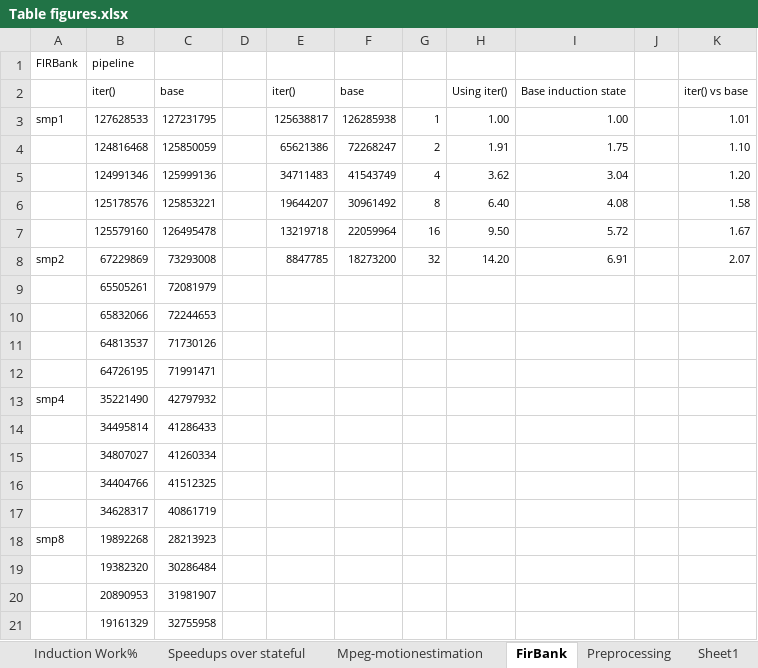
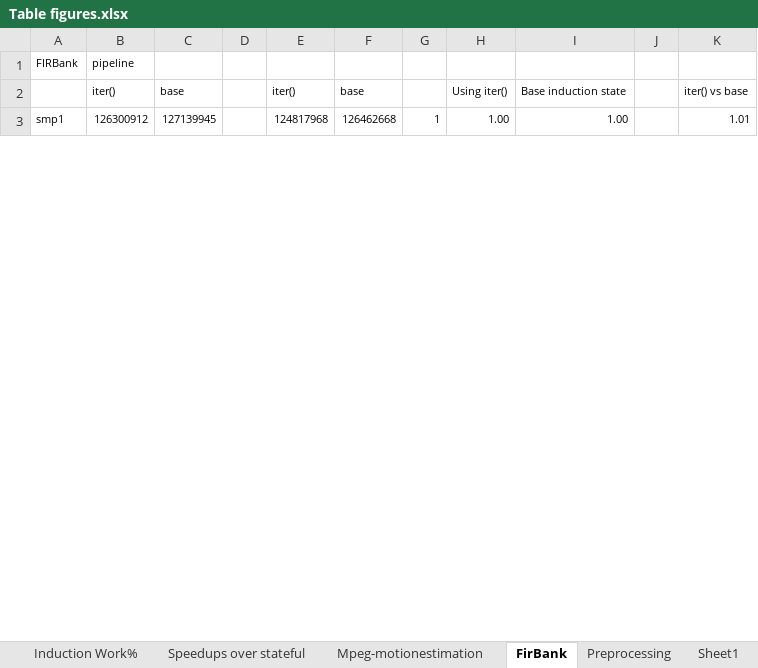
Before and after one commit to rrnewton/StreamIt, an Excel workbook: streams/docs/induction-state-2012/figures/Table figures.xlsx, sheet FirBank, drawn as a sheet; only a part is shown; values as stored, in another font and other column widths than the file's, no borders; charts and pictures not drawn; removed rows and columns are numbered as before the commit, all else as after; the diff covers the shown part only; the diff names each change by its address in the sheet, - before the commit and + after, or states it on an @@ line.

```diff
--- a/streams/docs/induction-state-2012/figures/Table figures.xlsx (sheet FirBank)
+++ b/streams/docs/induction-state-2012/figures/Table figures.xlsx (sheet FirBank)
-B3 (pipeline): 127628533
+B3 (pipeline): 126300912
-C3: 127231795
+C3: 127139945
-E3: 125638817
+E3: 124817968
-F3: 126285938
+F3: 126462668
-row 4:  | 124816468 | 125850059 |  | 65621386 | 72268247 | 2 | 1.91 | 1.75 |  | 1.10
-row 5:  | 124991346 | 125999136 |  | 34711483 | 41543749 | 4 | 3.62 | 3.04 |  | 1.20
-row 6:  | 125178576 | 125853221 |  | 19644207 | 30961492 | 8 | 6.40 | 4.08 |  | 1.58
-row 7:  | 125579160 | 126495478 |  | 13219718 | 22059964 | 16 | 9.50 | 5.72 |  | 1.67
-row 8: smp2 | 67229869 | 73293008 |  | 8847785 | 18273200 | 32 | 14.20 | 6.91 |  | 2.07
-row 9:  | 65505261 | 72081979
-row 10:  | 65832066 | 72244653
-row 11:  | 64813537 | 71730126
-row 12:  | 64726195 | 71991471
-row 13: smp4 | 35221490 | 42797932
-row 14:  | 34495814 | 41286433
-row 15:  | 34807027 | 41260334
-row 16:  | 34404766 | 41512325
-row 17:  | 34628317 | 40861719
-row 18: smp8 | 19892268 | 28213923
-row 19:  | 19382320 | 30286484
-row 20:  | 20890953 | 31981907
-row 21:  | 19161329 | 32755958
```
Also changed, not shown: 29 added rows and 11 removed rows elsewhere in this sheet, sheet Preprocessing, sheet Mpeg-motionestimation, other sheet tabs, charts or pictures.
